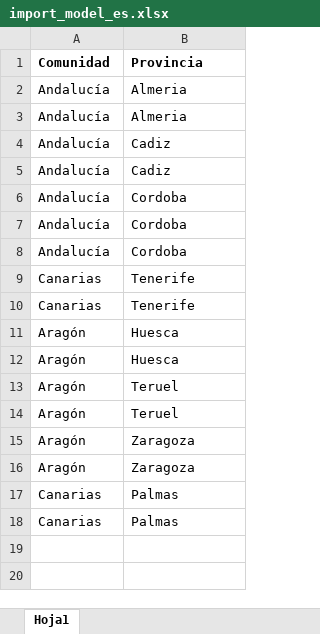
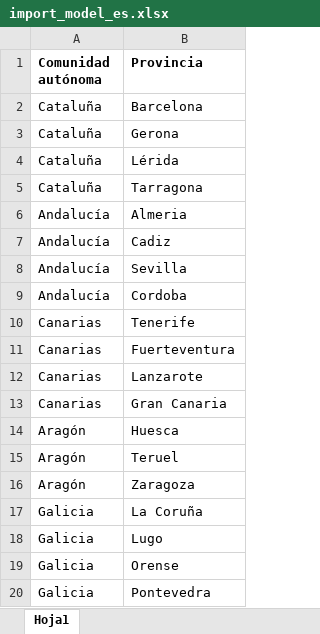
Before and after one commit to onparallel/parallel-claude-test, an Excel workbook: client/public/static/documents/import_model_es.xlsx, sheet Hoja1, drawn as a sheet; values as stored, in another font and other column widths than the file's, no borders; removed rows and columns are numbered as before the commit, all else as after; the diff names each change by its address in the sheet, - before the commit and + after, or states it on an @@ line.

```diff
--- a/client/public/static/documents/import_model_es.xlsx (sheet Hoja1)
+++ b/client/public/static/documents/import_model_es.xlsx (sheet Hoja1)
-A1: Comunidad
+A1: Comunidad autónoma
-row 2: Andalucía | Almeria
+row 2: Cataluña | Barcelona
+row 3: Cataluña | Gerona
+row 4: Cataluña | Lérida
+row 5: Cataluña | Tarragona
-B8 (Provincia): Cadiz
+B8 (Provincia): Sevilla
-row 6: Andalucía | Cordoba
-row 7: Andalucía | Cordoba
-B11 (Provincia): Tenerife
+B11 (Provincia): Fuerteventura
-row 11: Aragón | Huesca
+row 12: Canarias | Lanzarote
+row 13: Canarias | Gran Canaria
-row 14: Aragón | Teruel
-row 16: Aragón | Zaragoza
-row 17: Canarias | Palmas
-row 18: Canarias | Palmas
+row 17: Galicia | La Coruña
+row 18: Galicia | Lugo
+row 19: Galicia | Orense
+row 20: Galicia | Pontevedra
```
Also changed, not shown: client/public/static/documents/import_model_en.xlsx.
